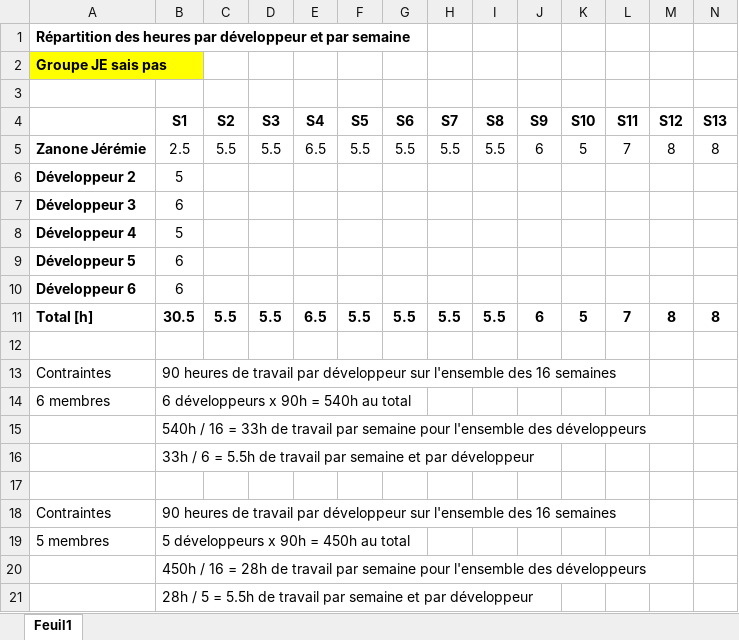
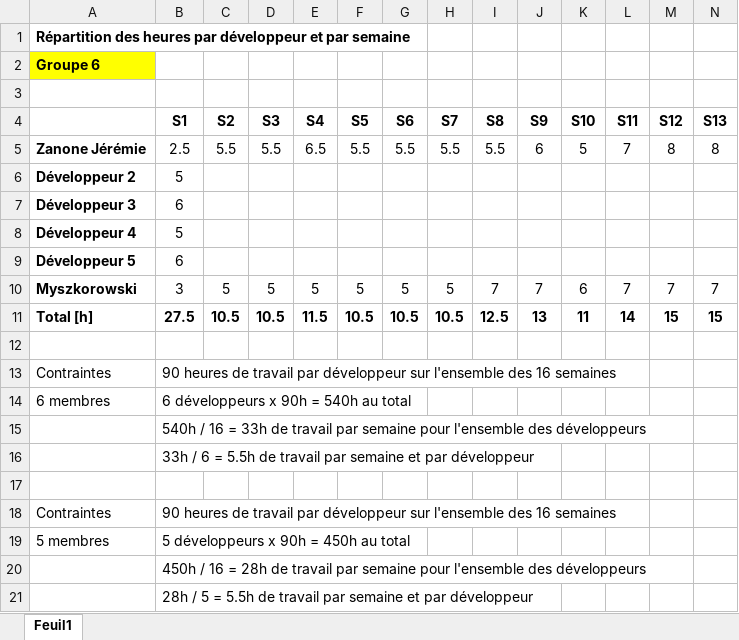
Before and after one commit to galahad1/projetHeig, an Excel workbook: Administratif/Répartition_heures.xlsx, sheet Feuil1, drawn as a sheet; only a part is shown; values as stored, in another font and other column widths than the file's, no borders; removed rows and columns are numbered as before the commit, all else as after; rows hold the shown columns only; the diff names each change by its address in the sheet, - before the commit and + after, or states it on an @@ line.

Commit message:
ajout dev6 Myszkorowski

```diff
--- a/Administratif/Répartition_heures.xlsx (sheet Feuil1)
+++ b/Administratif/Répartition_heures.xlsx (sheet Feuil1)
-A2: Groupe JE sais pas
+A2: Groupe 6
-row 10: Développeur 6 | 6
-row 11: Total [h] | 30.5 | 5.5 | 5.5 | 6.5 | 5.5 | 5.5 | 5.5 | 5.5 | 6 | 5 | 7 | 8 | 8
+row 10: Myszkorowski | 3 | 5 | 5 | 5 | 5 | 5 | 5 | 7 | 7 | 6 | 7 | 7 | 7
+row 11: Total [h] | 27.5 | 10.5 | 10.5 | 11.5 | 10.5 | 10.5 | 10.5 | 12.5 | 13 | 11 | 14 | 15 | 15
```
